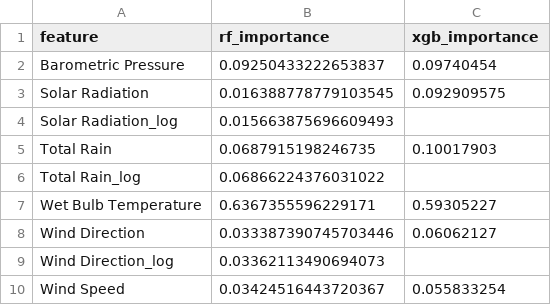
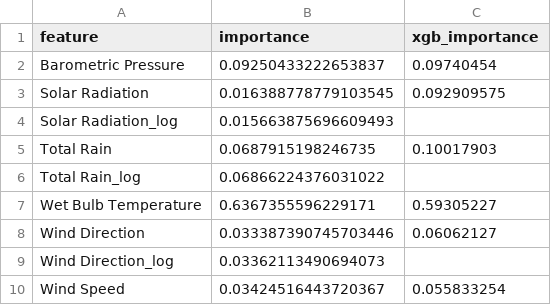
Before and after one commit to UCSF-DataSci/ds217-11-final-jack-neary, a CSV file: output/q7_feature_importance.csv, drawn as a sheet.

```diff
--- a/output/q7_feature_importance.csv
+++ b/output/q7_feature_importance.csv
@@ -1,2 +1,2 @@
-feature,rf_importance,xgb_importance
+feature,importance,xgb_importance
 Barometric Pressure,0.09250433222653837,0.09740454
```
Also changed, not shown: 3 other files.
